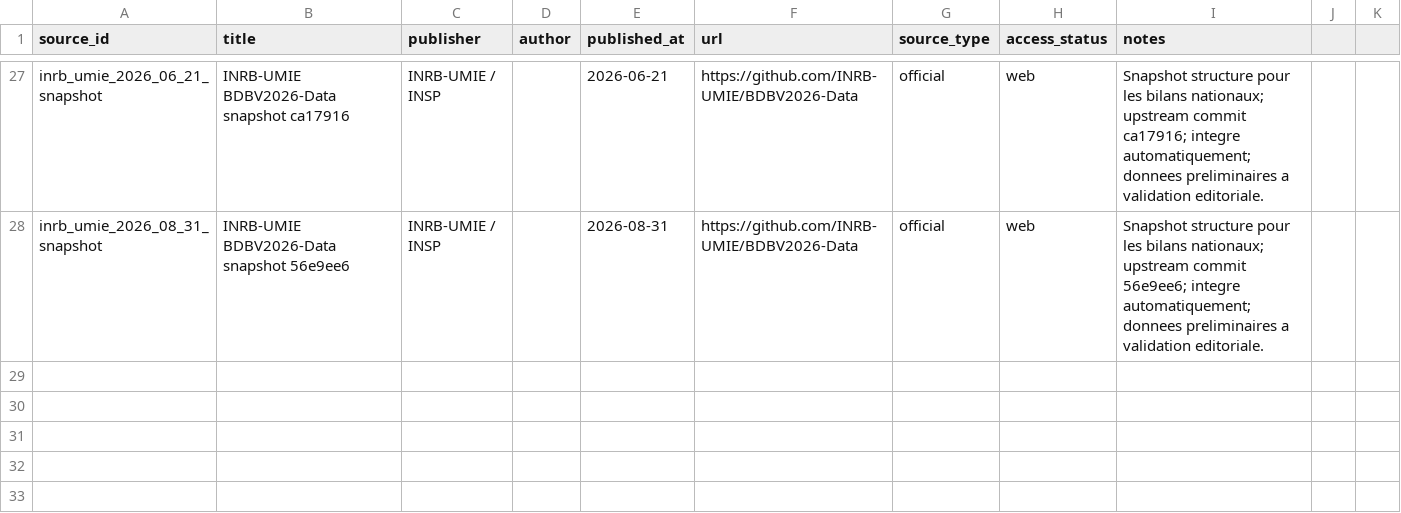
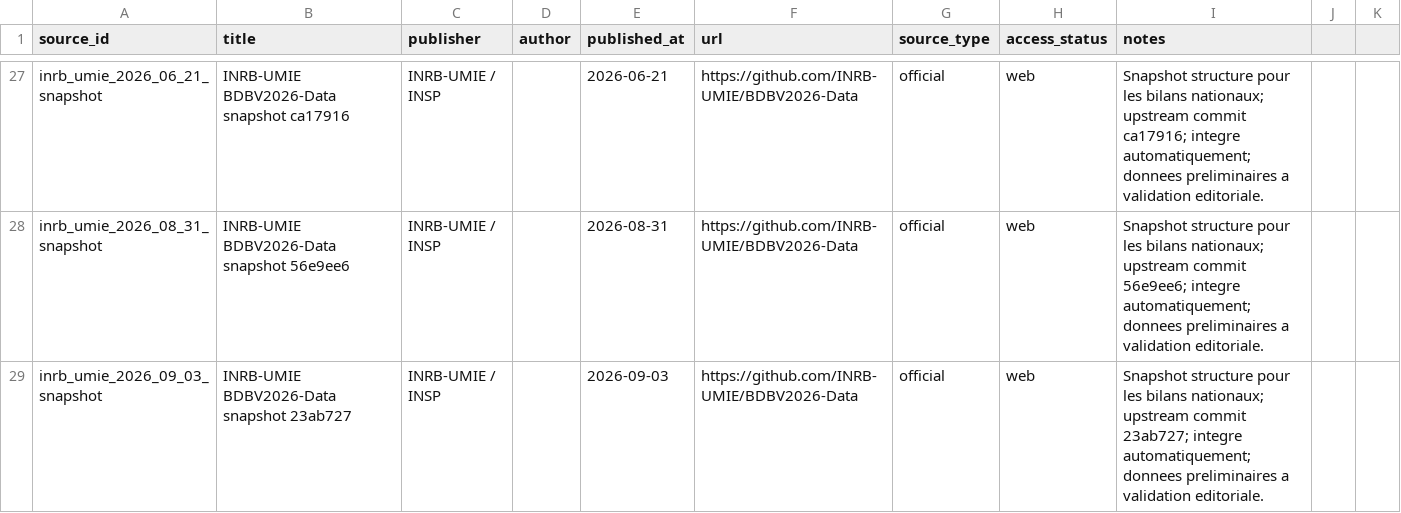
Before and after one commit to hericlibong/ebola, a CSV file: public/data/reference/sources.csv, drawn as a sheet; only a part is shown, gaps mark what is left out; the diff names each change by its address in the sheet, - before the commit and + after, or states it on an @@ line.

```diff
--- a/public/data/reference/sources.csv
+++ b/public/data/reference/sources.csv
+row 29: inrb_umie_2026_09_03_snapshot | INRB-UMIE BDBV2026-Data snapshot 23ab727 | INRB-UMIE / INSP |  | 2026-09-03 | https://github.com/INRB-UMIE/BDBV2026-Data | official | web | Snapshot structure pour les bilans nationaux; upstream commit 23ab727; integre automatiquement; donnees preliminaires a validation editoriale.
```
Also changed, not shown: public/data/reference/counts.csv, public/data/reference/events.csv.
